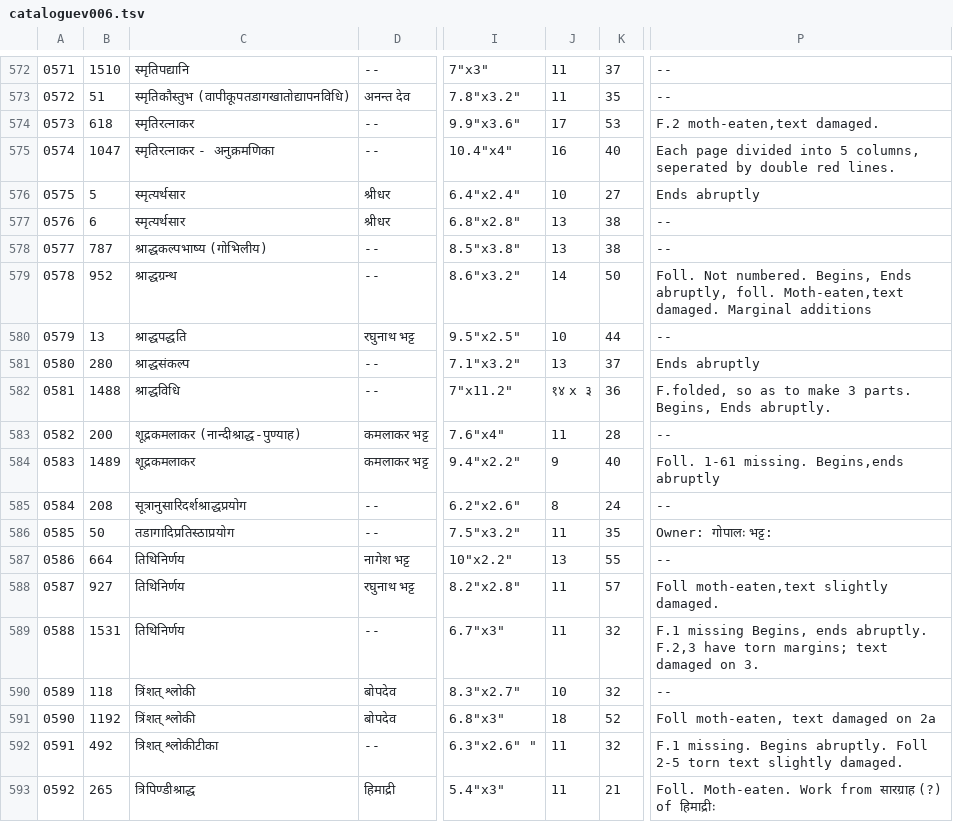
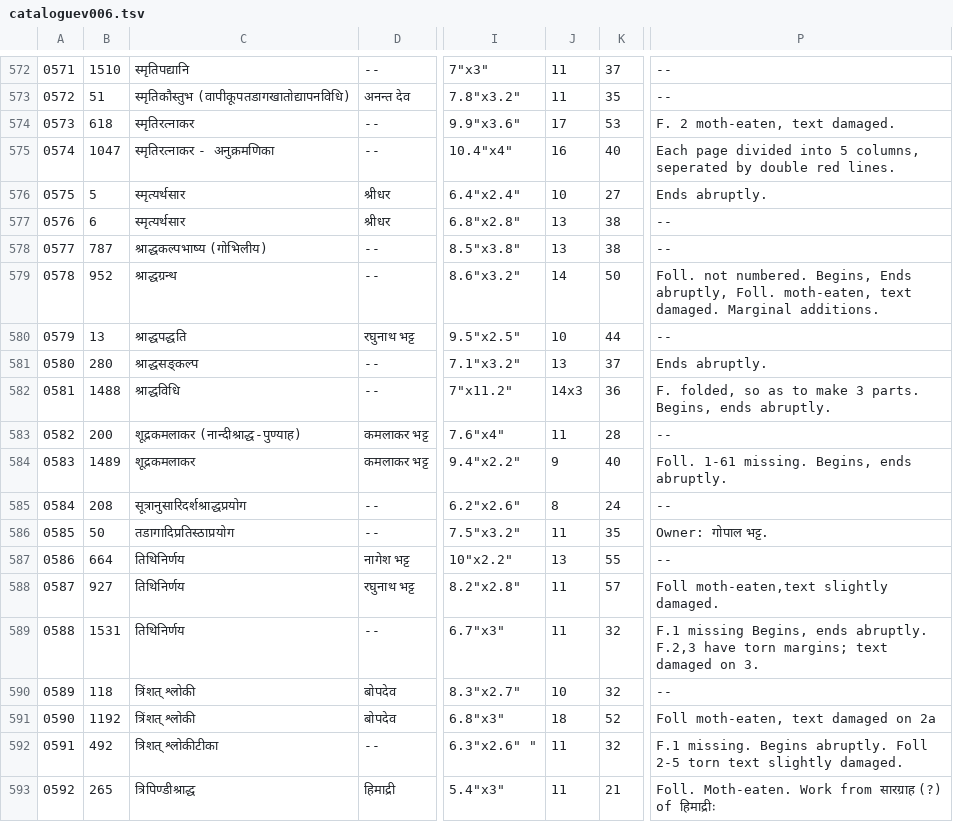
Before and after one commit to drdhaval2785/ChunilalGandhiVidyabhavan, a TSV file: derivedFiles/cataloguev006.tsv, drawn as a sheet; only a part is shown, gaps mark what is left out; the diff names each change by its address in the sheet, - before the commit and + after, or states it on an @@ line.

```diff
--- a/derivedFiles/cataloguev006.tsv
+++ b/derivedFiles/cataloguev006.tsv
-P574: F.2 moth-eaten,text damaged.
+P574: F. 2 moth-eaten, text damaged.
-P576: Ends abruptly
+P576: Ends abruptly.
-P579: Foll. Not numbered. Begins, Ends abruptly, foll. Moth-eaten,text damaged. Marginal additions
+P579: Foll. not numbered. Begins, Ends abruptly, Foll. moth-eaten, text damaged. Marginal additions.
-C581: श्राद्धसंकल्प
+C581: श्राद्धसङ्कल्प
-P581: Ends abruptly
+P581: Ends abruptly.
-J582: १४ x ३
+J582: 14x3
-P582: F.folded, so as to make 3 parts. Begins, Ends abruptly.
+P582: F. folded, so as to make 3 parts. Begins, ends abruptly.
-P584: Foll. 1-61 missing. Begins,ends abruptly
+P584: Foll. 1-61 missing. Begins, ends abruptly.
-P586: Owner: गोपालः भट्ट:
+P586: Owner: गोपाल भट्ट.
```
Also changed, not shown: 1 other file.
